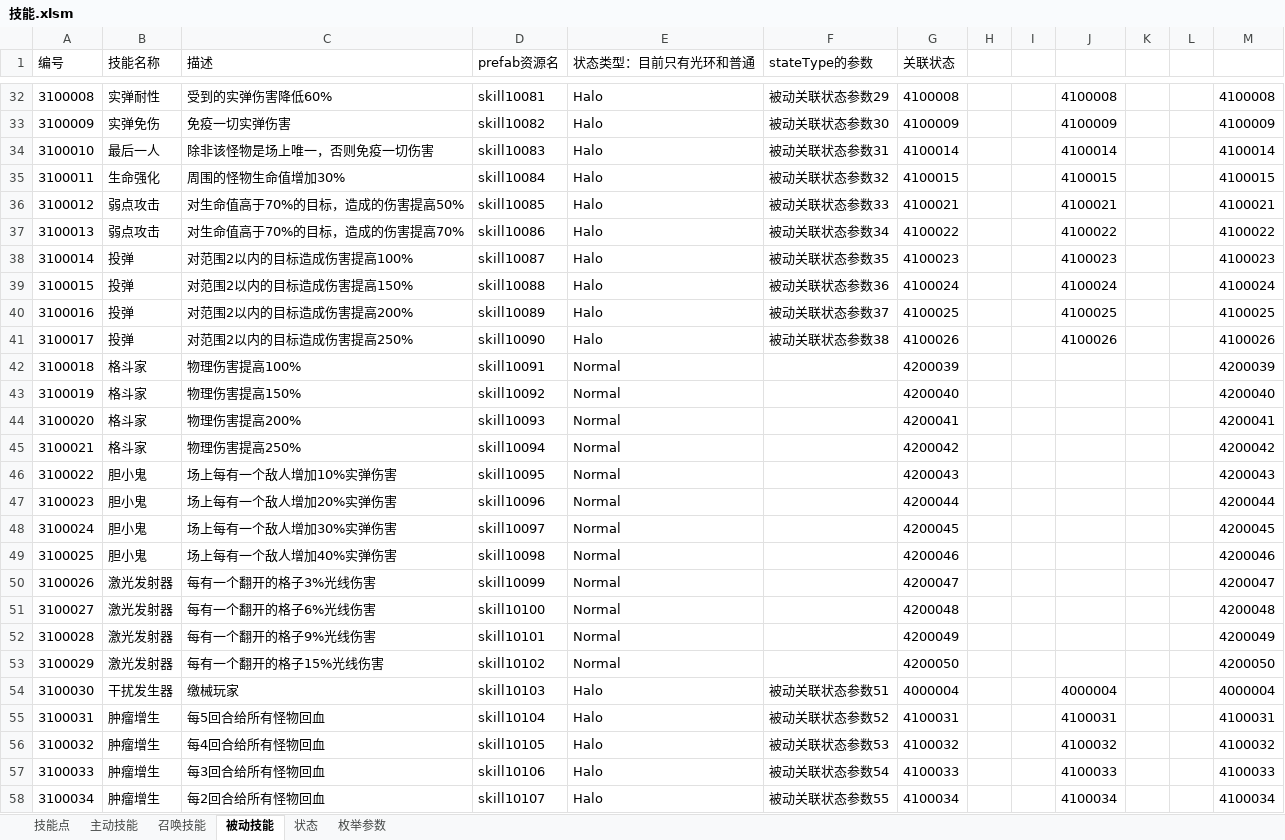
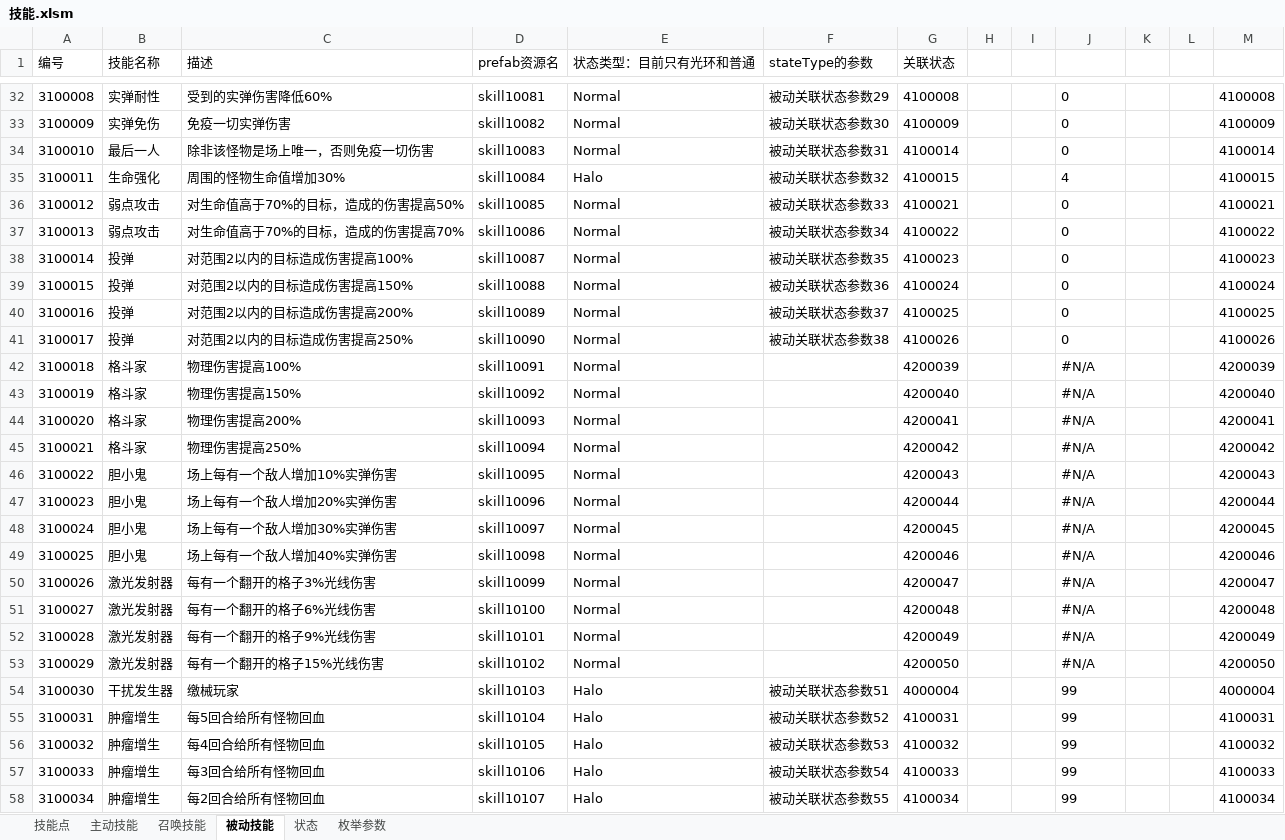
Before and after one commit to Canvastudio/Prometheus, an Excel workbook: Design/原始配置表/技能.xlsm, sheet 被动技能, drawn as a sheet; only a part is shown, gaps mark what is left out; values as stored, in another font and other column widths than the file's, no borders; conditional formats and table styles not drawn; the diff covers the shown part only; the diff names each change by its address in the sheet, - before the commit and + after, or states it on an @@ line.

```diff
--- a/Design/原始配置表/技能.xlsm (sheet 被动技能)
+++ b/Design/原始配置表/技能.xlsm (sheet 被动技能)
-E32:E34 (状态类型：目前只有光环和普通): Halo
+E32:E34 (状态类型：目前只有光环和普通): Normal
-J32: 4100008
+J32: 0
-J33: 4100009
+J33: 0
-J34: 4100014
+J34: 0
-J35: 4100015
+J35: 4
-E36:E41 (状态类型：目前只有光环和普通): Halo
+E36:E41 (状态类型：目前只有光环和普通): Normal
-J36: 4100021
+J36: 0
-J37: 4100022
+J37: 0
-J38: 4100023
+J38: 0
-J39: 4100024
+J39: 0
-J40: 4100025
+J40: 0
-J41: 4100026
+J41: 0
-J42:J53: (empty)
+J42:J53: #N/A
-J54: 4000004
+J54: 99
-J55: 4100031
+J55: 99
-J56: 4100032
+J56: 99
-J57: 4100033
+J57: 99
-J58: 4100034
+J58: 99
```
Also changed, not shown: 65 edited cells elsewhere in this sheet, Design/原始配置表/自定义参数.xlsm, 1 other file.
